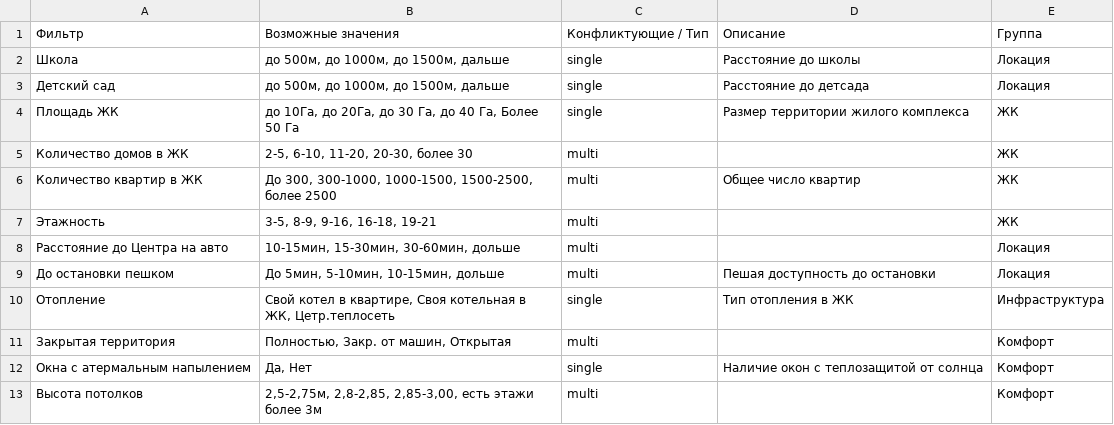
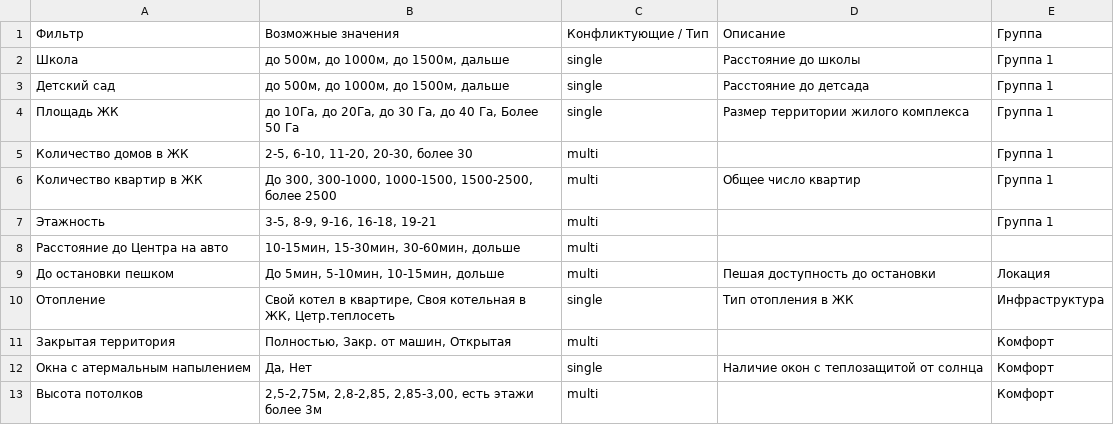
Before and after one commit to Rulees/gitopsv2, a CSV file: projects/home/nginx/frontend/public/data/filters.csv, drawn as a sheet; only a part is shown.

```diff
--- a/projects/home/nginx/frontend/public/data/filters.csv
+++ b/projects/home/nginx/frontend/public/data/filters.csv
@@ -1,9 +1,9 @@
 Фильтр,Возможные значения,Конфликтующие / Тип,Описание,Группа
-Школа,"до 500м, до 1000м, до 1500м, дальше",single,Расстояние до школы,Локация
-Детский сад,"до 500м, до 1000м, до 1500м, дальше",single,Расстояние до детсада,Локация
-Площадь ЖК,"до 10Га, до 20Га, до 30 Га, до 40 Га, Более 50 Га",single,Размер территории жилого комплекса,ЖК
-Количество домов в ЖК,"2-5, 6-10, 11-20, 20-30, более 30",multi,,ЖК
-Количество квартир в ЖК,"До 300, 300-1000, 1000-1500, 1500-2500, более 2500",multi,Общее число квартир,ЖК
-Этажность,"3-5, 8-9, 9-16, 16-18, 19-21",multi,,ЖК
-Расстояние до Центра на авто,"10-15мин, 15-30мин, 30-60мин, дольше",multi,,Локация
+Школа,"до 500м, до 1000м, до 1500м, дальше",single,Расстояние до школы,Группа 1
+Детский сад,"до 500м, до 1000м, до 1500м, дальше",single,Расстояние до детсада,Группа 1
+Площадь ЖК,"до 10Га, до 20Га, до 30 Га, до 40 Га, Более 50 Га",single,Размер территории жилого комплекса,Группа 1
+Количество домов в ЖК,"2-5, 6-10, 11-20, 20-30, более 30",multi,,Группа 1
+Количество квартир в ЖК,"До 300, 300-1000, 1000-1500, 1500-2500, более 2500",multi,Общее число квартир,Группа 1
+Этажность,"3-5, 8-9, 9-16, 16-18, 19-21",multi,,Группа 1
+Расстояние до Центра на авто,"10-15мин, 15-30мин, 30-60мин, дольше",multi,,""
 До остановки пешком,"До 5мин, 5-10мин, 10-15мин, дольше",multi,Пешая доступность до остановки,Локация
```
Also changed, not shown: 5 other files.
